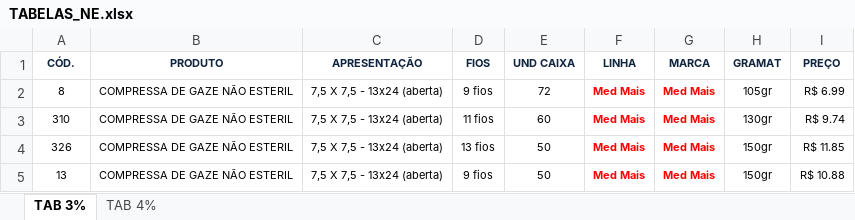
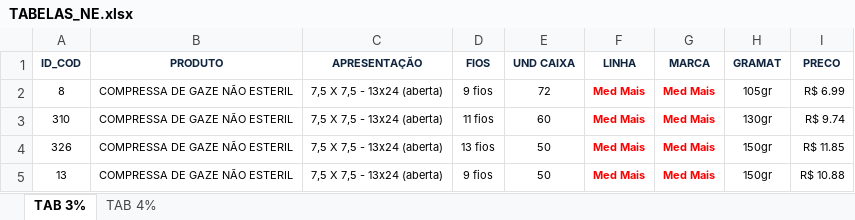
Before and after one commit to fabiosilvavendas-byte/CRM_Medtextil, an Excel workbook: dados/TABELAS_NE.xlsx, sheet TAB 3%, drawn as a sheet; only a part is shown; values as stored, in another font and other column widths than the file's, no borders; the diff names each change by its address in the sheet, - before the commit and + after, or states it on an @@ line.

Commit message:
Add files via upload

```diff
--- a/dados/TABELAS_NE.xlsx (sheet TAB 3%)
+++ b/dados/TABELAS_NE.xlsx (sheet TAB 3%)
-A1: CÓD.
+A1: ID_COD
-I1: PREÇO
+I1: PRECO
```
